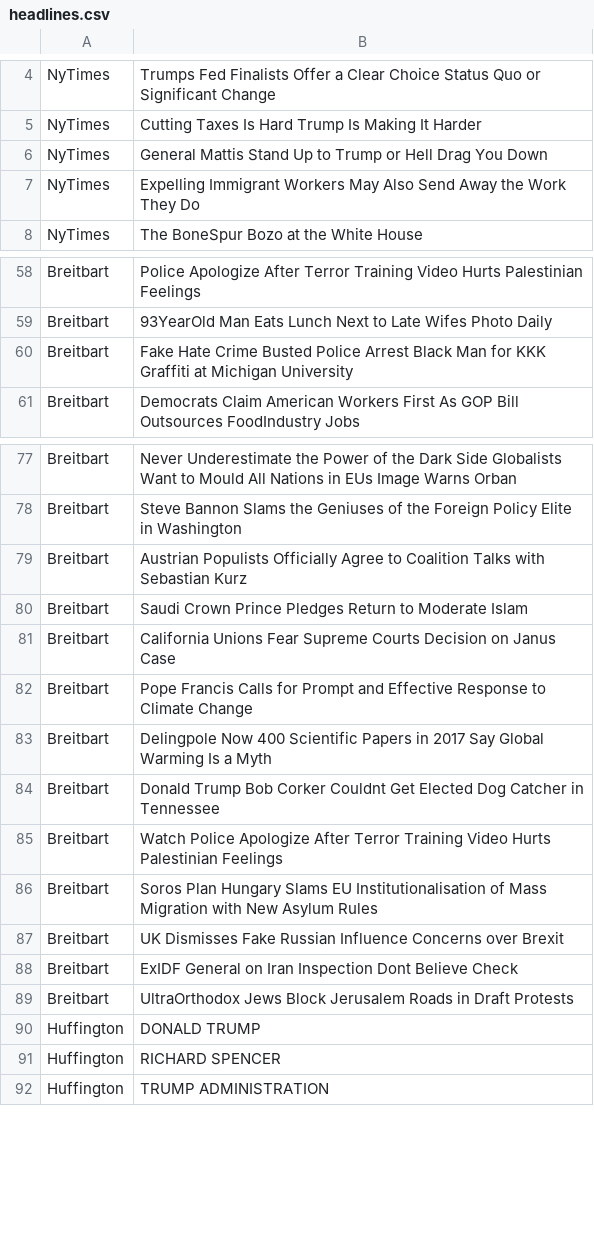
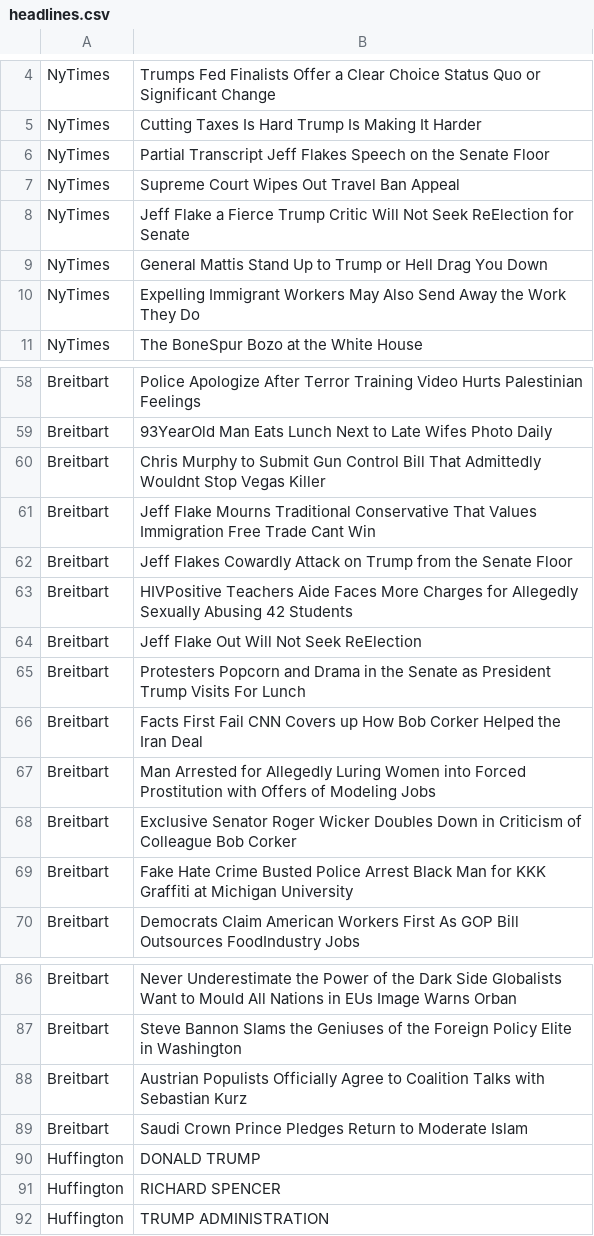
Before and after one commit to ethankulman/headline-analyzer, a CSV file: headlines.csv, drawn as a sheet; only a part is shown, gaps mark what is left out; removed rows and columns are numbered as before the commit, all else as after; the diff covers the shown part only; the diff names each change by its address in the sheet, - before the commit and + after, or states it on an @@ line.

```diff
--- a/headlines.csv
+++ b/headlines.csv
+row 6: NyTimes | Partial Transcript Jeff Flakes Speech on the Senate Floor
+row 7: NyTimes | Supreme Court Wipes Out Travel Ban Appeal
+row 8: NyTimes | Jeff Flake a Fierce Trump Critic Will Not Seek ReElection for Senate
+row 60: Breitbart | Chris Murphy to Submit Gun Control Bill That Admittedly Wouldnt Stop Vegas Killer
+row 61: Breitbart | Jeff Flake Mourns Traditional Conservative That Values Immigration Free Trade Cant Win
+row 62: Breitbart | Jeff Flakes Cowardly Attack on Trump from the Senate Floor
+row 63: Breitbart | HIVPositive Teachers Aide Faces More Charges for Allegedly Sexually Abusing 42 Students
+row 64: Breitbart | Jeff Flake Out Will Not Seek ReElection
+row 65: Breitbart | Protesters Popcorn and Drama in the Senate as President Trump Visits For Lunch
+row 66: Breitbart | Facts First Fail CNN Covers up How Bob Corker Helped the Iran Deal
+row 67: Breitbart | Man Arrested for Allegedly Luring Women into Forced Prostitution with Offers of Modeling Jobs
+row 68: Breitbart | Exclusive Senator Roger Wicker Doubles Down in Criticism of Colleague Bob Corker
-row 81: Breitbart | California Unions Fear Supreme Courts Decision on Janus Case
-row 82: Breitbart | Pope Francis Calls for Prompt and Effective Response to Climate Change
-row 83: Breitbart | Delingpole Now 400 Scientific Papers in 2017 Say Global Warming Is a Myth
-row 84: Breitbart | Donald Trump Bob Corker Couldnt Get Elected Dog Catcher in Tennessee
-row 85: Breitbart | Watch Police Apologize After Terror Training Video Hurts Palestinian Feelings
-row 86: Breitbart | Soros Plan Hungary Slams EU Institutionalisation of Mass Migration with New Asylum Rules
-row 87: Breitbart | UK Dismisses Fake Russian Influence Concerns over Brexit
-row 88: Breitbart | ExIDF General on Iran Inspection Dont Believe Check
-row 89: Breitbart | UltraOrthodox Jews Block Jerusalem Roads in Draft Protests
```
Also changed, not shown: 16 added rows, 19 removed rows, 11 moved rows and 7 edited cells elsewhere in this file, 5 other files.
